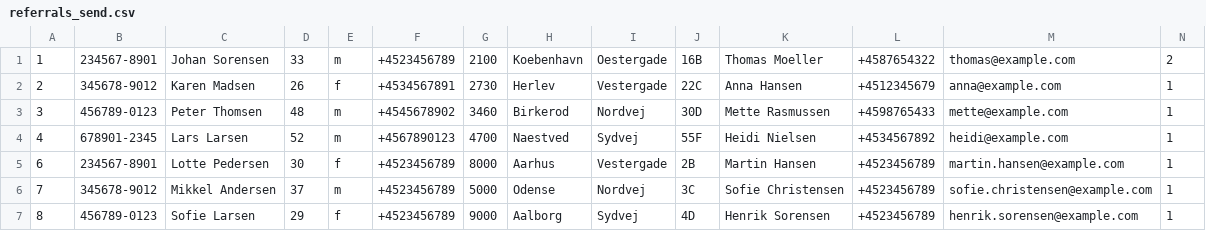
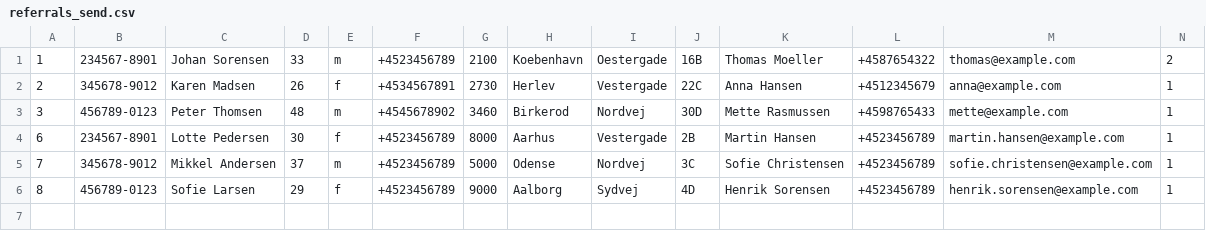
Before and after one commit to JacobBPedersen/P1-Healthcare-System, a CSV file: src/database/referrals_send.csv, drawn as a sheet; only a part is shown; rows hold the shown columns only; the diff names each change by its address in the sheet, - before the commit and + after, or states it on an @@ line.

```diff
--- a/src/database/referrals_send.csv
+++ b/src/database/referrals_send.csv
-row 4: 4 | 678901-2345 | Lars Larsen | 52 | m | +4567890123 | 4700 | Naestved | Sydvej | 55F | Heidi Nielsen | +4534567892 | heidi@example.com | 1
```
Also changed, not shown: src/database/timetable.csv.
